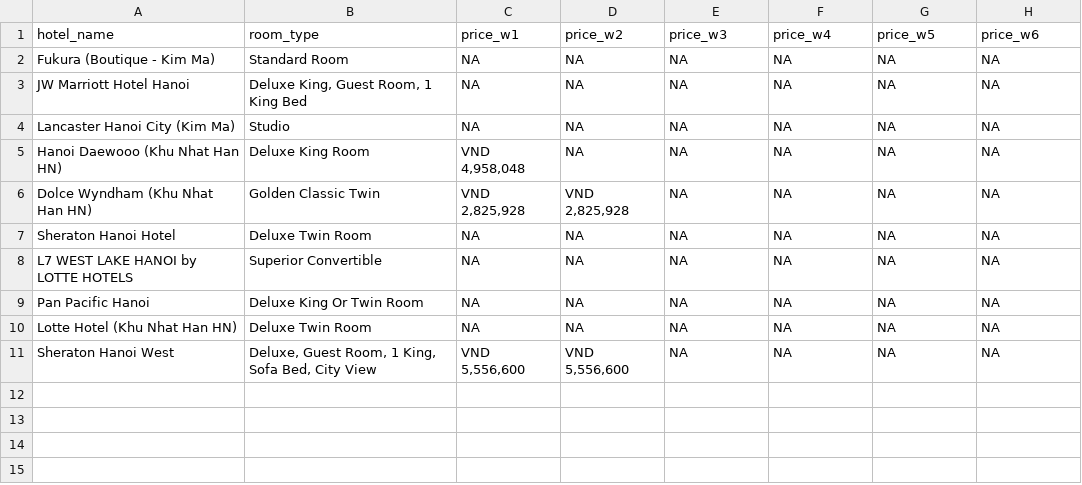
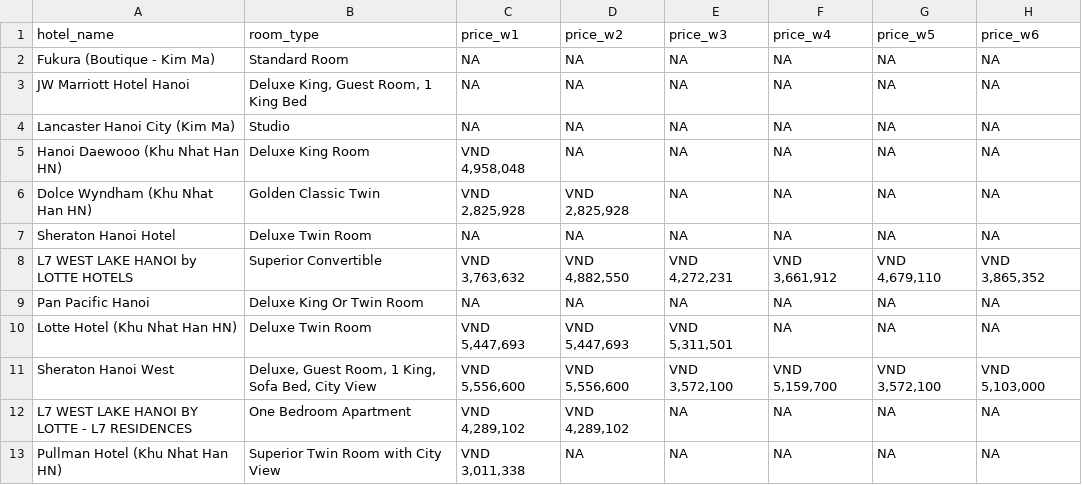
Before and after one commit to hchinhtrung/mvillage-email-template, a CSV file: 31.crawl-tool/trip/trip2/tripcom_prices_temp_trip2.csv, drawn as a sheet.

```diff
--- a/31.crawl-tool/trip/trip2/tripcom_prices_temp_trip2.csv
+++ b/31.crawl-tool/trip/trip2/tripcom_prices_temp_trip2.csv
@@ -7,5 +7,7 @@ Dolce Wyndham (Khu Nhat Han HN),Golden Classic Twin,"VND 2,825,928","VND 2,825,9
 Sheraton Hanoi Hotel,Deluxe Twin Room,NA,NA,NA,NA,NA,NA
-L7 WEST LAKE HANOI by LOTTE HOTELS,Superior Convertible,NA,NA,NA,NA,NA,NA
+L7 WEST LAKE HANOI by LOTTE HOTELS,Superior Convertible,"VND 3,763,632","VND 4,882,550","VND 4,272,231","VND 3,661,912","VND 4,679,110","VND 3,865,352"
 Pan Pacific Hanoi,Deluxe King Or Twin Room,NA,NA,NA,NA,NA,NA
-Lotte Hotel (Khu Nhat Han HN),Deluxe Twin Room,NA,NA,NA,NA,NA,NA
-Sheraton Hanoi West,"Deluxe, Guest Room, 1 King, Sofa Bed, City View","VND 5,556,600","VND 5,556,600",NA,NA,NA,NA
+Lotte Hotel (Khu Nhat Han HN),Deluxe Twin Room,"VND 5,447,693","VND 5,447,693","VND 5,311,501",NA,NA,NA
+Sheraton Hanoi West,"Deluxe, Guest Room, 1 King, Sofa Bed, City View","VND 5,556,600","VND 5,556,600","VND 3,572,100","VND 5,159,700","VND 3,572,100","VND 5,103,000"
+L7 WEST LAKE HANOI BY LOTTE - L7 RESIDENCES,One Bedroom Apartment,"VND 4,289,102","VND 4,289,102",NA,NA,NA,NA
+Pullman Hotel (Khu Nhat Han HN),Superior Twin Room with City View,"VND 3,011,338",NA,NA,NA,NA,NA
```
Also changed, not shown: 31.crawl-tool/trip/trip1/tripcom_prices_temp_trip1.csv, 4 other files.
